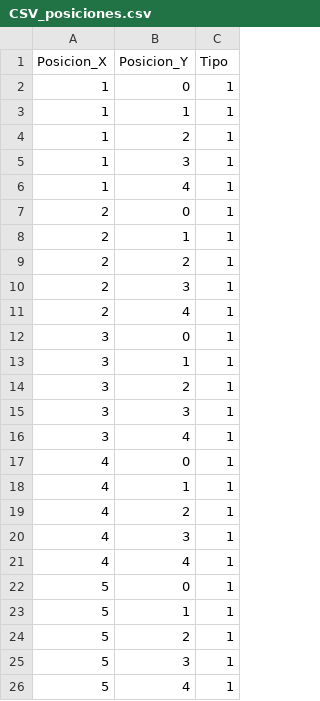
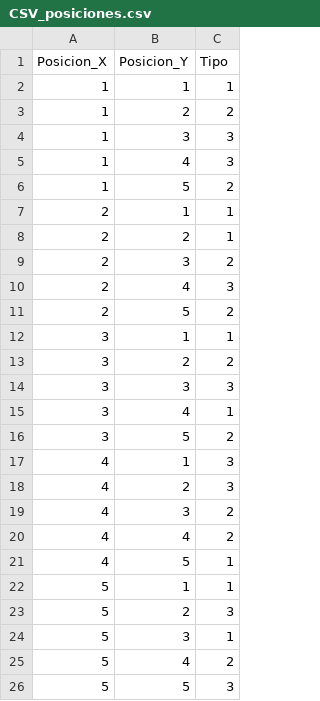
Before and after one commit to isaacmn24/GruaPortico, a CSV file: Código RB/CSV_posiciones.csv, drawn as a sheet.

```diff
--- a/Código RB/CSV_posiciones.csv
+++ b/Código RB/CSV_posiciones.csv
@@ -1,26 +1,26 @@
 Posicion_X,Posicion_Y,Tipo
-1,0,1
 1,1,1
-1,2,1
-1,3,1
-1,4,1
-2,0,1
+1,2,2
+1,3,3
+1,4,3
+1,5,2
 2,1,1
 2,2,1
-2,3,1
-2,4,1
-3,0,1
+2,3,2
+2,4,3
+2,5,2
 3,1,1
-3,2,1
-3,3,1
+3,2,2
+3,3,3
 3,4,1
-4,0,1
-4,1,1
-4,2,1
-4,3,1
-4,4,1
-5,0,1
+3,5,2
+4,1,3
+4,2,3
+4,3,2
+4,4,2
+4,5,1
 5,1,1
-5,2,1
+5,2,3
 5,3,1
-5,4,1
+5,4,2
+5,5,3
```
Also changed, not shown: 3 other files.
